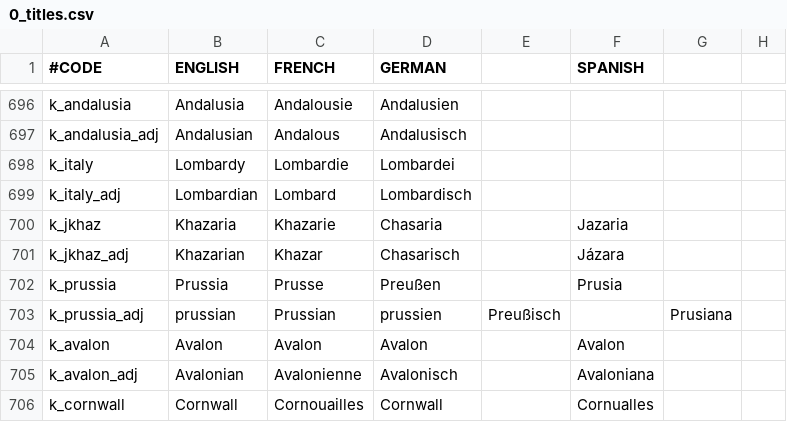
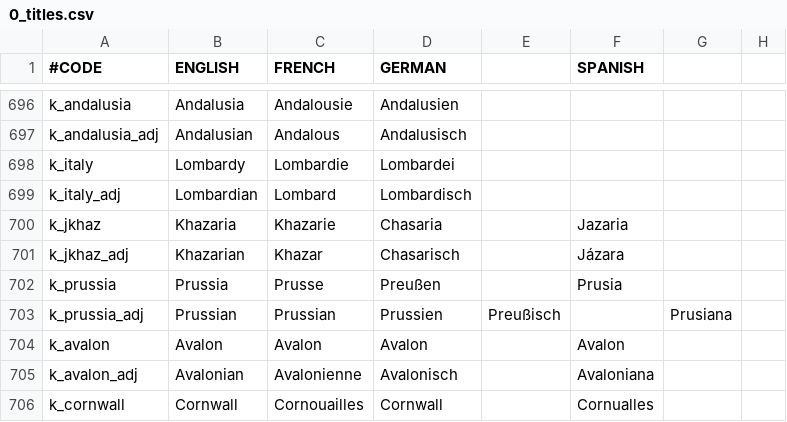
Before and after one commit to localiser/CK2Plus-Core, a CSV file: CK2Plus/localisation/0_titles.csv, drawn as a sheet; only a part is shown, gaps mark what is left out; the diff names each change by its address in the sheet, - before the commit and + after, or states it on an @@ line.

Commit message:
personal annoyance fix
Capitalization of Prussia fixed

```diff
--- a/CK2Plus/localisation/0_titles.csv
+++ b/CK2Plus/localisation/0_titles.csv
-B703 (ENGLISH): prussian
+B703 (ENGLISH): Prussian
-D703 (GERMAN): prussien
+D703 (GERMAN): Prussien
```
